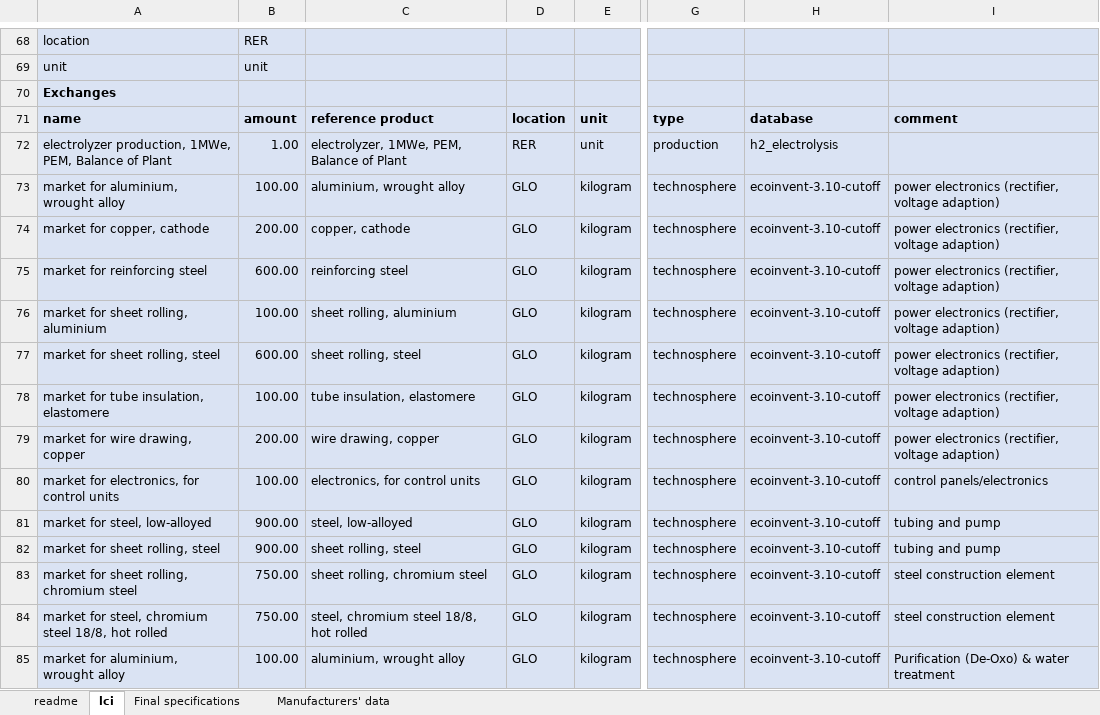
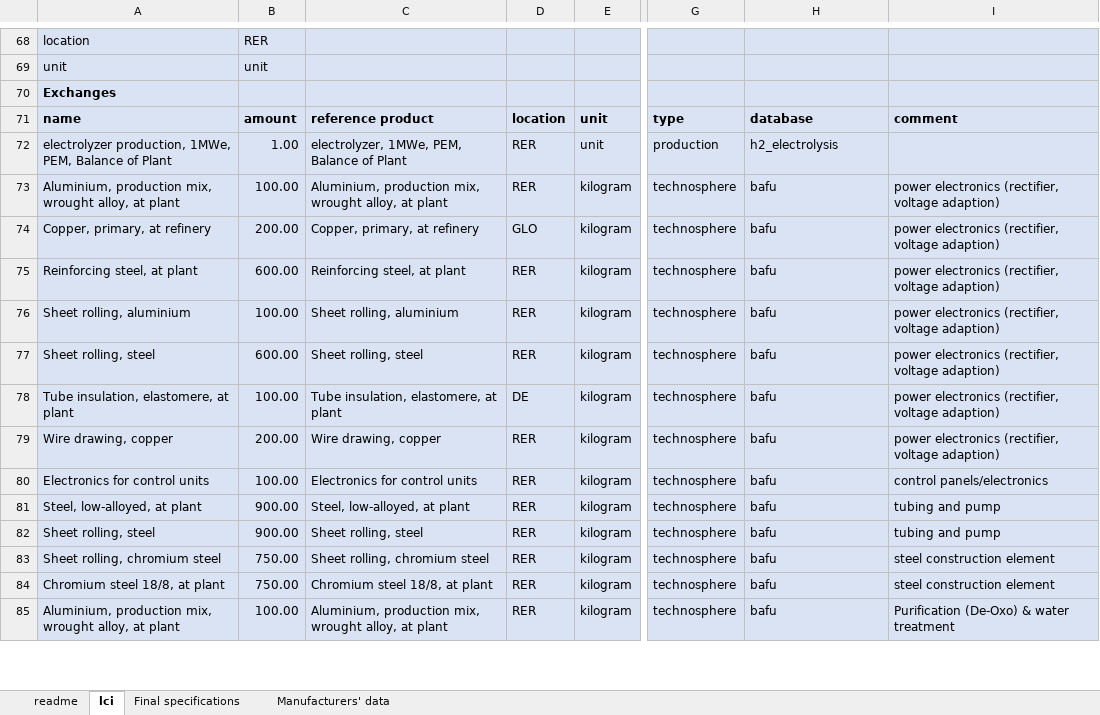
Before and after one commit to romainsacchi/barcelona-regionalized-lcia, an Excel workbook: tutorials/DAY 2/assets/lci_hydrogen_electrolysis_v3_10_importable.xlsx, sheet lci, drawn as a sheet; only a part is shown, gaps mark what is left out; values as stored, in another font and other column widths than the file's, no borders; the diff covers the shown part only; the diff names each change by its address in the sheet, - before the commit and + after, or states it on an @@ line.

```diff
--- a/tutorials/DAY 2/assets/lci_hydrogen_electrolysis_v3_10_importable.xlsx (sheet lci)
+++ b/tutorials/DAY 2/assets/lci_hydrogen_electrolysis_v3_10_importable.xlsx (sheet lci)
-A73: market for aluminium, wrought alloy
+A73: Aluminium, production mix, wrought alloy, at plant
-C73: aluminium, wrought alloy
+C73: Aluminium, production mix, wrought alloy, at plant
-D73: GLO
+D73: RER
-H73:H85: ecoinvent-3.10-cutoff
+H73:H85: bafu
-A74: market for copper, cathode
+A74: Copper, primary, at refinery
-C74: copper, cathode
+C74: Copper, primary, at refinery
-A75: market for reinforcing steel
+A75: Reinforcing steel, at plant
-C75: reinforcing steel
+C75: Reinforcing steel, at plant
-D75:D77: GLO
+D75:D77: RER
-A76: market for sheet rolling, aluminium
+A76: Sheet rolling, aluminium
-C76: sheet rolling, aluminium
+C76: Sheet rolling, aluminium
-A77: market for sheet rolling, steel
+A77: Sheet rolling, steel
-C77: sheet rolling, steel
+C77: Sheet rolling, steel
-A78: market for tube insulation, elastomere
+A78: Tube insulation, elastomere, at plant
-C78: tube insulation, elastomere
+C78: Tube insulation, elastomere, at plant
-D78: GLO
+D78: DE
-A79: market for wire drawing, copper
+A79: Wire drawing, copper
-C79: wire drawing, copper
+C79: Wire drawing, copper
-D79:D85: GLO
+D79:D85: RER
-A80: market for electronics, for control units
+A80: Electronics for control units
-C80: electronics, for control units
+C80: Electronics for control units
-A81: market for steel, low-alloyed
+A81: Steel, low-alloyed, at plant
-C81: steel, low-alloyed
+C81: Steel, low-alloyed, at plant
-A82: market for sheet rolling, steel
+A82: Sheet rolling, steel
-C82: sheet rolling, steel
+C82: Sheet rolling, steel
-A83: market for sheet rolling, chromium steel
+A83: Sheet rolling, chromium steel
-C83: sheet rolling, chromium steel
+C83: Sheet rolling, chromium steel
-A84: market for steel, chromium steel 18/8, hot rolled
+A84: Chromium steel 18/8, at plant
-C84: steel, chromium steel 18/8, hot rolled
+C84: Chromium steel 18/8, at plant
-A85: market for aluminium, wrought alloy
+A85: Aluminium, production mix, wrought alloy, at plant
-C85: aluminium, wrought alloy
+C85: Aluminium, production mix, wrought alloy, at plant
```
Also changed, not shown: other rows of this sheet, sheet Manufacturers' data, sheet readme, formulas that keep their value, 1 other file.
